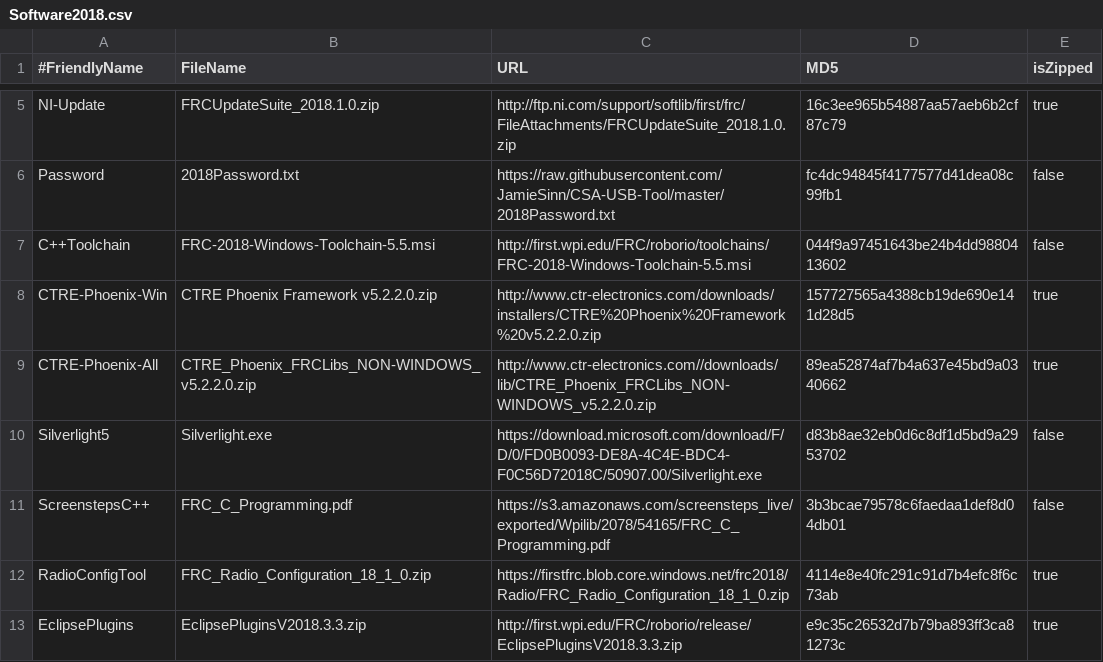
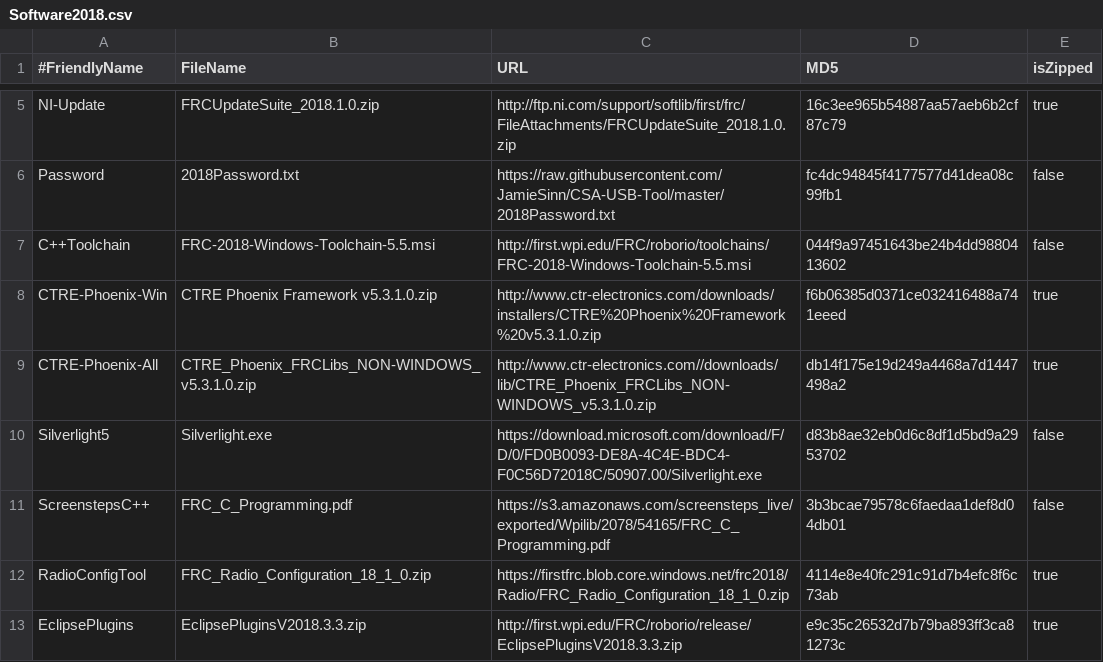
Before and after one commit to JamieSinn/CSA-USB-Tool, a CSV file: Software2018.csv, drawn as a sheet; only a part is shown, gaps mark what is left out.

Commit message:
CTRE 5.3.1.0

```diff
--- a/Software2018.csv
+++ b/Software2018.csv
@@ -7,4 +7,4 @@ Password,2018Password.txt,https://raw.githubusercontent.com/JamieSinn/CSA-USB-To
 C++Toolchain,FRC-2018-Windows-Toolchain-5.5.msi,http://first.wpi.edu/FRC/roborio/toolchains/FRC-2018-Windows-Toolchain-5.5.msi,044f9a97451643be24b4dd9880413602,false
-CTRE-Phoenix-Win,CTRE Phoenix Framework v5.2.2.0.zip,http://www.ctr-electronics.com/downloads/installers/CTRE%20Phoenix%20Framework%20v5.2.2.0.zip,157727565a4388cb19de690e141d28d5,true
-CTRE-Phoenix-All,CTRE_Phoenix_FRCLibs_NON-WINDOWS_v5.2.2.0.zip,http://www.ctr-electronics.com//downloads/lib/CTRE_Phoenix_FRCLibs_NON-WINDOWS_v5.2.2.0.zip,89ea52874af7b4a637e45bd9a0340662,true
+CTRE-Phoenix-Win,CTRE Phoenix Framework v5.3.1.0.zip,http://www.ctr-electronics.com/downloads/installers/CTRE%20Phoenix%20Framework%20v5.3.1.0.zip,f6b06385d0371ce032416488a741eeed,true
+CTRE-Phoenix-All,CTRE_Phoenix_FRCLibs_NON-WINDOWS_v5.3.1.0.zip,http://www.ctr-electronics.com//downloads/lib/CTRE_Phoenix_FRCLibs_NON-WINDOWS_v5.3.1.0.zip,db14f175e19d249a4468a7d1447498a2,true
 Silverlight5,Silverlight.exe,https://download.microsoft.com/download/F/D/0/FD0B0093-DE8A-4C4E-BDC4-F0C56D72018C/50907.00/Silverlight.exe,d83b8ae32eb0d6c8df1d5bd9a2953702,false
```
